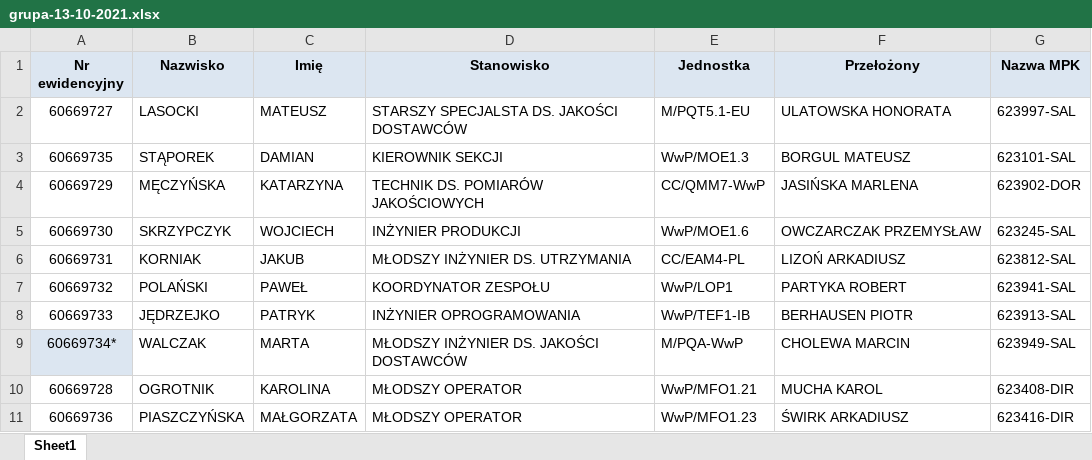
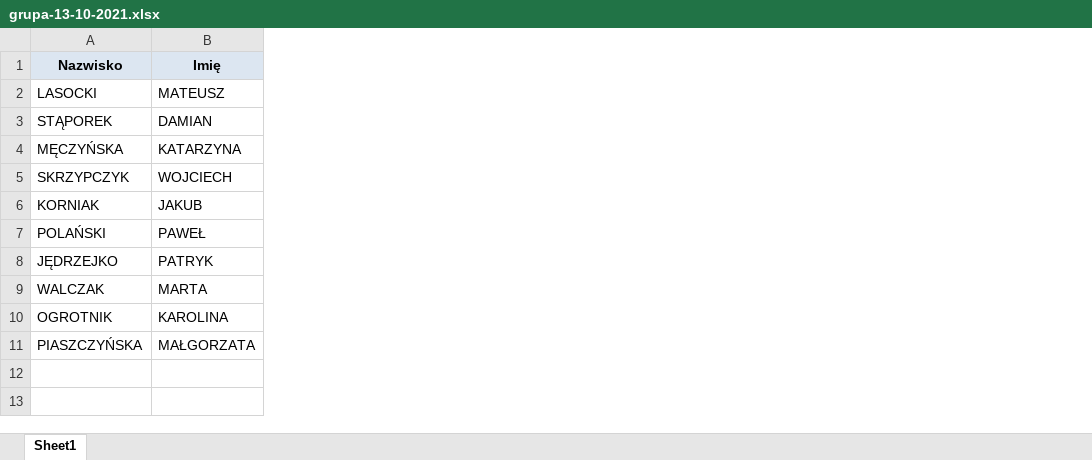
Before and after one commit to burzamiszcz/flask-signature-app, an Excel workbook: main/static/groups/grupa-13-10-2021.xlsx, sheet Sheet1, drawn as a sheet; values as stored, in another font and other column widths than the file's, no borders; the diff names each change by its address in the sheet, - before the commit and + after, or states it on an @@ line.

```diff
--- a/main/static/groups/grupa-13-10-2021.xlsx (sheet Sheet1)
+++ b/main/static/groups/grupa-13-10-2021.xlsx (sheet Sheet1)
-column A (Nr ewidencyjny), rows 2-11: 60669727 | 60669735 | 60669729 | 60669730 | 60669731 | 60669732 | 60669733 | 60669734* | 60669728 | 60669736
-column D (Stanowisko), rows 2-11: STARSZY SPECJALSTA DS. JAKOŚCI DOSTAWCÓW | KIEROWNIK SEKCJI | TECHNIK DS. POMIARÓW JAKOŚCIOWYCH | INŻYNIER PRODUKCJI | MŁODSZY INŻYNIER DS. UTRZYMANIA | KOORDYNATOR ZESPOŁU | INŻYNIER OPROGRAMOWANIA | MŁODSZY INŻYNIER DS. JAKOŚCI DOSTAWCÓW | MŁODSZY OPERATOR | MŁODSZY OPERATOR
-column E (Jednostka), rows 2-11: M/PQT5.1-EU | WwP/MOE1.3 | CC/QMM7-WwP | WwP/MOE1.6 | CC/EAM4-PL | WwP/LOP1 | WwP/TEF1-IB | M/PQA-WwP | WwP/MFO1.21 | WwP/MFO1.23
-column F (Przełożony), rows 2-11: ULATOWSKA HONORATA | BORGUL MATEUSZ | JASIŃSKA MARLENA | OWCZARCZAK PRZEMYSŁAW | LIZOŃ ARKADIUSZ | PARTYKA ROBERT | BERHAUSEN PIOTR | CHOLEWA MARCIN | MUCHA KAROL | ŚWIRK ARKADIUSZ
-column G (Nazwa MPK), rows 2-11: 623997-SAL | 623101-SAL | 623902-DOR | 623245-SAL | 623812-SAL | 623941-SAL | 623913-SAL | 623949-SAL | 623408-DIR | 623416-DIR
```
Also changed, not shown: main/static/groups/test.xlsx, main/static/training_lists_empty/Szkolenie BHP.xlsx, 15 other files.
